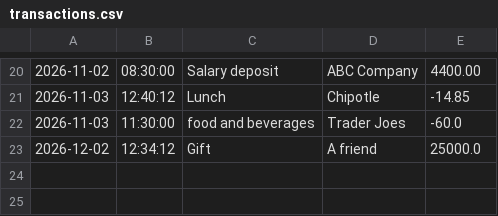
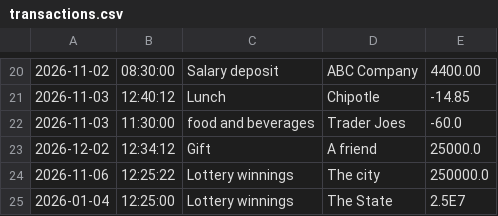
Before and after one commit to KaleabCodes25/accounting-ledger, a CSV file: transactions.csv, drawn as a sheet; only a part is shown, gaps mark what is left out.

```diff
--- a/transactions.csv
+++ b/transactions.csv
@@ -23 +23,3 @@
 2026-12-02|12:34:12|Gift|A friend|25000.0
+2026-11-06|12:25:22|Lottery winnings|The city|250000.0
+2026-01-04|12:25:00|Lottery winnings|The State|2.5E7
```
Also changed, not shown: 2 other files.
